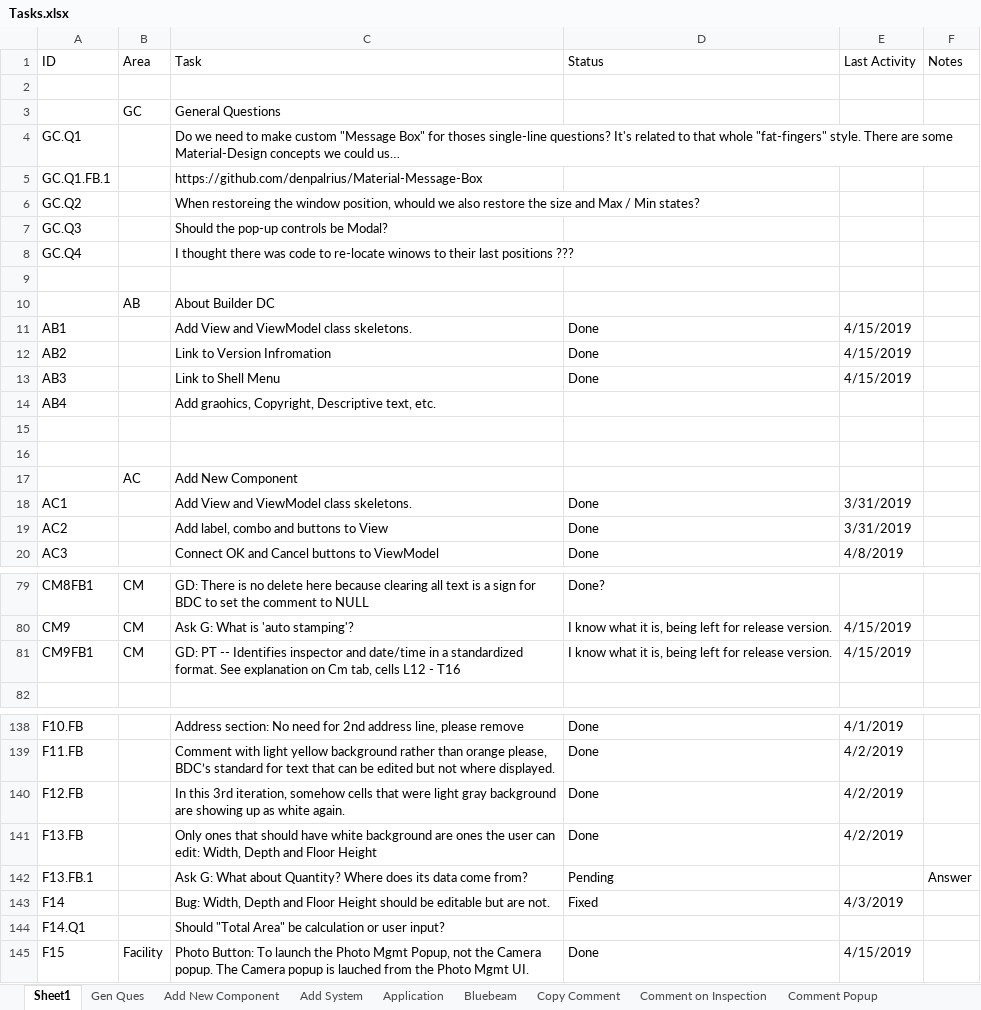
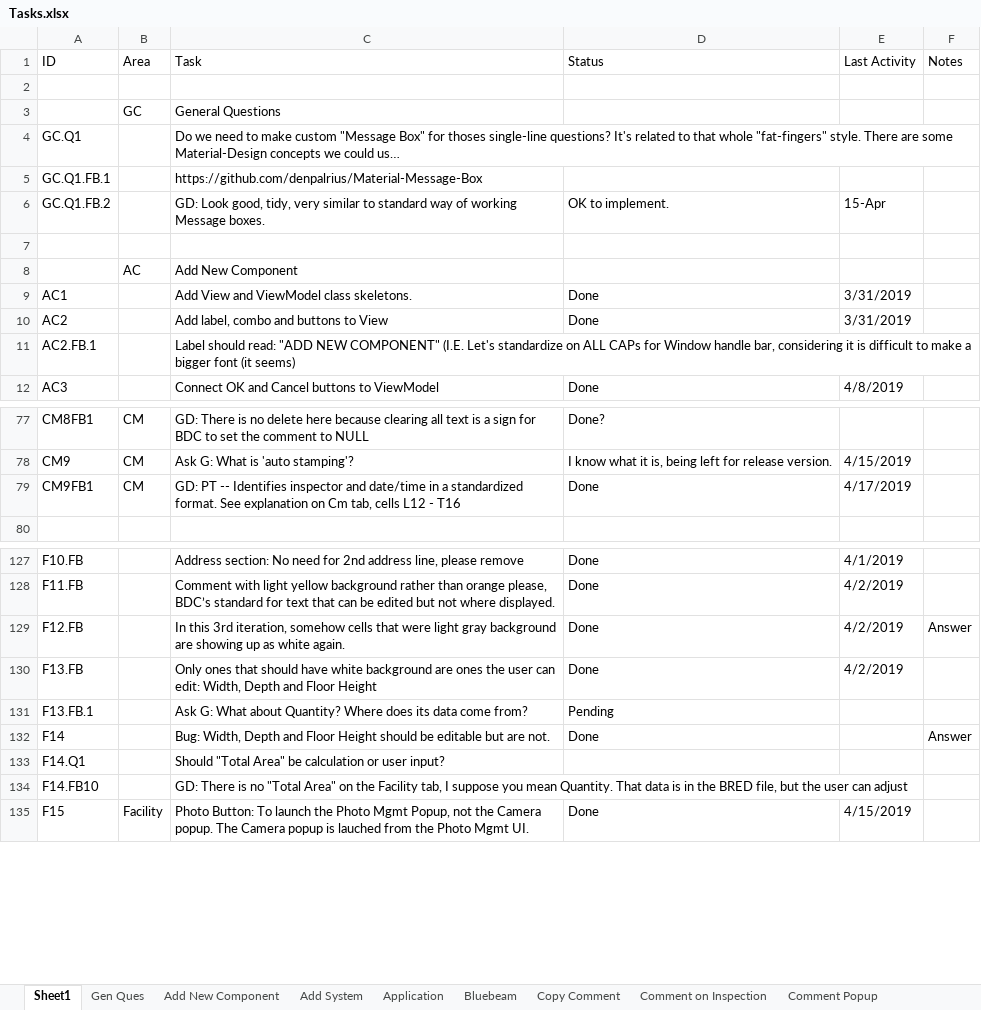
Before and after one commit to RichardHaggard/BDC, an Excel workbook: BDC_V1/BDC_V1/Documents/Tasks.xlsx, sheet Sheet1, drawn as a sheet; only a part is shown, gaps mark what is left out; long unchanged cells end in …; values as stored, in another font and other column widths than the file's, no cell formats; removed rows and columns are numbered as before the commit, all else as after; the diff covers the shown part only; the diff names each change by its address in the sheet, - before the commit and + after, or states it on an @@ line.

```diff
--- a/BDC_V1/BDC_V1/Documents/Tasks.xlsx (sheet Sheet1)
+++ b/BDC_V1/BDC_V1/Documents/Tasks.xlsx (sheet Sheet1)
-row 6: GC.Q2 |  | When restoreing the window position, whould we also restore the size and Max / Min states?
-row 7: GC.Q3 |  | Should the pop-up controls be Modal?
-row 8: GC.Q4 |  | I thought there was code to re-locate winows to their last positions ???
-row 6: (empty)
+row 6: GC.Q1.FB.2 |  | GD: Look good, tidy, very similar to standard way of working Message boxes. | OK to implement. | 15-Apr
-row 10:  | AB | About Builder DC
-row 11: AB1 |  | Add View and ViewModel class skeletons. | Done | 4/15/2019
-row 12: AB2 |  | Link to Version Infromation | Done | 4/15/2019
-row 13: AB3 |  | Link to Shell Menu | Done | 4/15/2019
-row 14: AB4 |  | Add graohics, Copyright, Descriptive text, etc.
-row 15: (empty)
+row 11: AC2.FB.1 |  | Label should read: "ADD NEW COMPONENT" (I.E. Let's standardize on ALL CAPs for Window handle bar, considering it is difficult to make a bigger font (it seems)
-D79 (Status): I know what it is, being left for release version.
+D79 (Status): Done
-E79 (Last Activity): 4/15/2019
+E79 (Last Activity): 4/17/2019
-F129 (Notes): (empty)
+F129 (Notes): Answer
-F131 (Notes): Answer
+F131 (Notes): (empty)
-D132 (Status): Fixed
+D132 (Status): Done
-E132 (Last Activity): 4/3/2019
+E132 (Last Activity): (empty)
-F132 (Notes): (empty)
+F132 (Notes): Answer
+row 134: F14.FB10 |  | GD: There is no "Total Area" on the Facility tab, I suppose you mean Quantity. That data is in the BRED file, but the user can adjust
```
Also changed, not shown: 34 added rows, 21 removed rows and 54 edited cells elsewhere in this sheet, cell formats.
